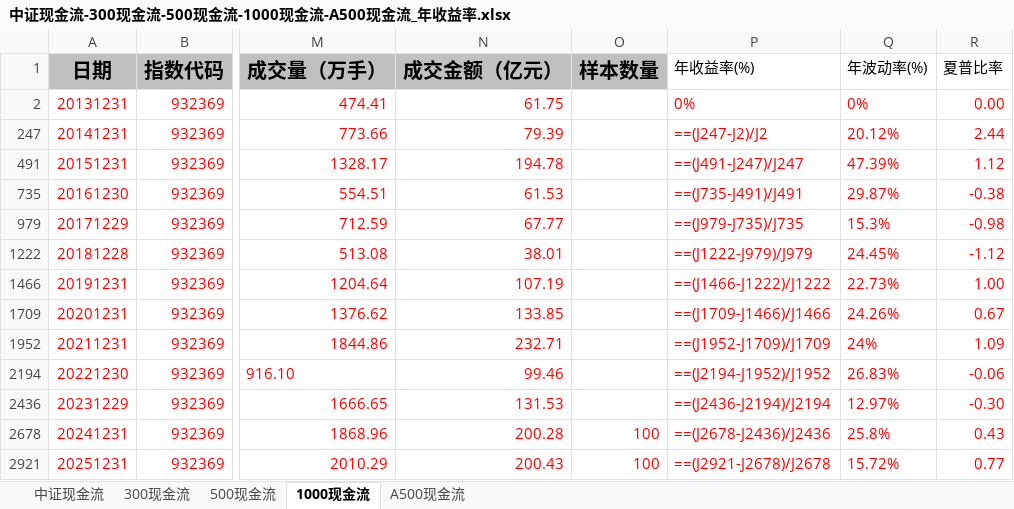
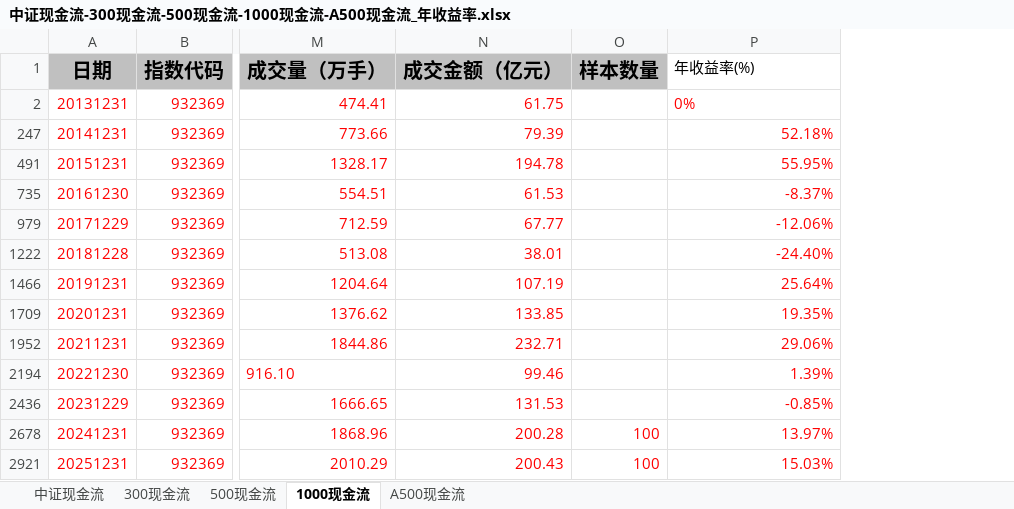
Before and after one commit to xinjie-just/main-index-analysis, an Excel workbook: 中证现金流-300现金流-500现金流-1000现金流-A500现金流_年收益率.xlsx, sheet 1000现金流, drawn as a sheet; only a part is shown, gaps mark what is left out; values as stored, in another font and other column widths than the file's, no borders; formulas without a stored value are shown as written; the diff names each change by its address in the sheet, - before the commit and + after, or states it on an @@ line.

```diff
--- a/中证现金流-300现金流-500现金流-1000现金流-A500现金流_年收益率.xlsx (sheet 1000现金流)
+++ b/中证现金流-300现金流-500现金流-1000现金流-A500现金流_年收益率.xlsx (sheet 1000现金流)
-column Q (年波动率(%)), rows 2-2921: 0% | 20.12% | 47.39% | 29.87% | 15.3% | 24.45% | 22.73% | 24.26% | 24% | 26.83% | 12.97% | 25.8% | 15.72%
-column R (夏普比率), rows 2-2921: 0.00 | 2.44 | 1.12 | -0.38 | -0.98 | -1.12 | 1.00 | 0.67 | 1.09 | -0.06 | -0.30 | 0.43 | 0.77
-P247 (年收益率(%)): ==(J247-J2)/J2
+P247 (年收益率(%)): 52.18%
-P491 (年收益率(%)): ==(J491-J247)/J247
+P491 (年收益率(%)): 55.95%
-P735 (年收益率(%)): ==(J735-J491)/J491
+P735 (年收益率(%)): -8.37%
-P979 (年收益率(%)): ==(J979-J735)/J735
+P979 (年收益率(%)): -12.06%
-P1222 (年收益率(%)): ==(J1222-J979)/J979
+P1222 (年收益率(%)): -24.40%
-P1466 (年收益率(%)): ==(J1466-J1222)/J1222
+P1466 (年收益率(%)): 25.64%
-P1709 (年收益率(%)): ==(J1709-J1466)/J1466
+P1709 (年收益率(%)): 19.35%
-P1952 (年收益率(%)): ==(J1952-J1709)/J1709
+P1952 (年收益率(%)): 29.06%
-P2194 (年收益率(%)): ==(J2194-J1952)/J1952
+P2194 (年收益率(%)): 1.39%
-P2436 (年收益率(%)): ==(J2436-J2194)/J2194
+P2436 (年收益率(%)): -0.85%
-P2678 (年收益率(%)): ==(J2678-J2436)/J2436
+P2678 (年收益率(%)): 13.97%
-P2921 (年收益率(%)): ==(J2921-J2678)/J2678
+P2921 (年收益率(%)): 15.03%
```
Also changed, not shown: sheet A500现金流, sheet 中证现金流, sheet 300现金流, sheet 500现金流, 科创50-科创100-科创200-科创综指_年收益率.xlsx, 7 other files.
